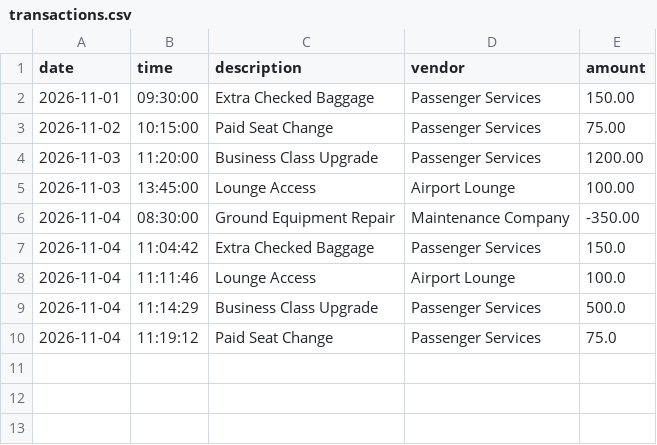
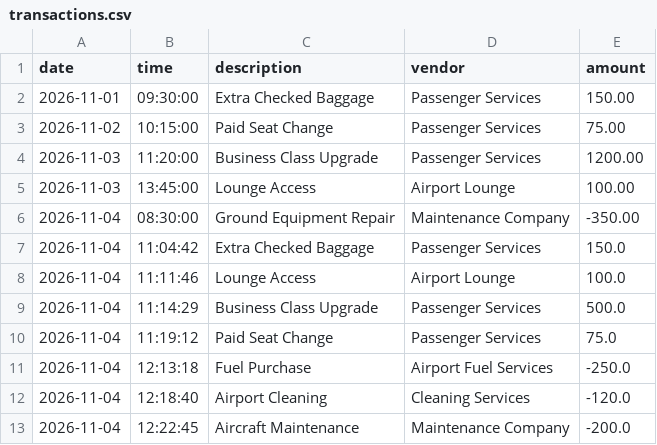
Before and after one commit to sumeyaabdo/accounting-ledger, a CSV file: transactions.csv, drawn as a sheet.

```diff
--- a/transactions.csv
+++ b/transactions.csv
@@ -10 +10,4 @@ date|time|description|vendor|amount
 2026-11-04|11:19:12|Paid Seat Change|Passenger Services|75.0
+2026-11-04|12:13:18|Fuel Purchase|Airport Fuel Services|-250.0
+2026-11-04|12:18:40|Airport Cleaning|Cleaning Services|-120.0
+2026-11-04|12:22:45|Aircraft Maintenance|Maintenance Company|-200.0
```
Also changed, not shown: 1 other file.
